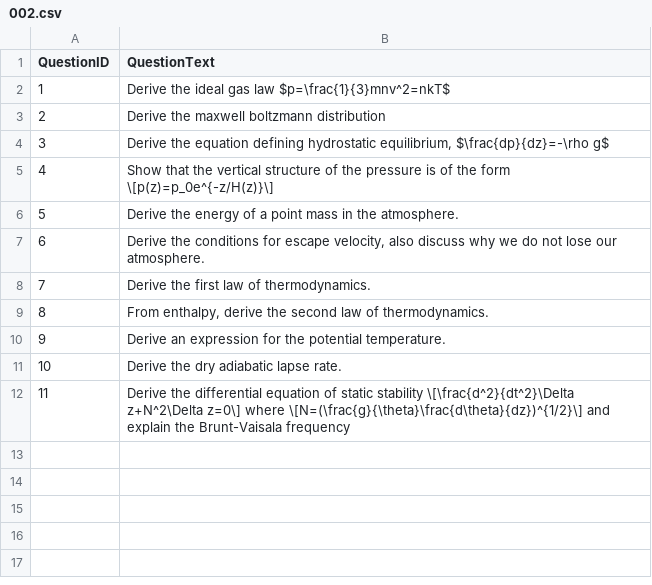
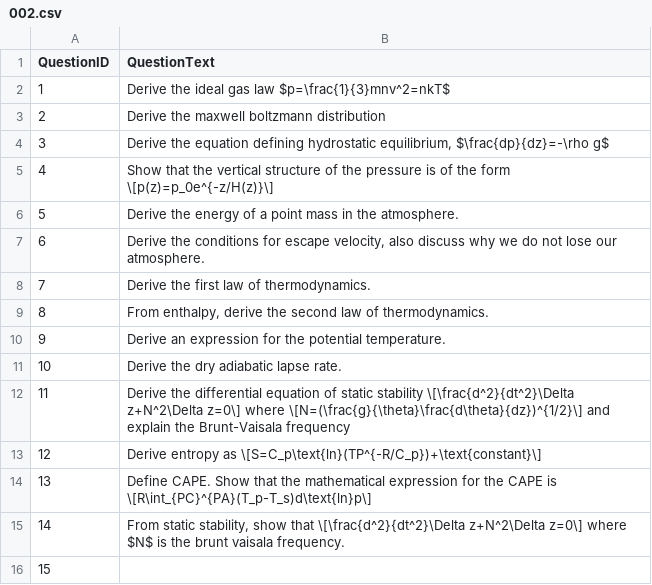
Before and after one commit to yakeen15/amth-qgen, a CSV file: 403/002.csv, drawn as a sheet; the diff names each change by its address in the sheet, - before the commit and + after, or states it on an @@ line.

```diff
--- a/403/002.csv
+++ b/403/002.csv
+row 13: 12 | Derive entropy as \[S=C_p\text{ln}(TP^{-R/C_p})+\text{constant}\]
+row 14: 13 | Define CAPE. Show that the mathematical expression for the CAPE is \[R\int_{PC}^{PA}(T_p-T_s)d\text{ln}p\]
+row 15: 14 | From static stability, show that \[\frac{d^2}{dt^2}\Delta z+N^2\Delta z=0\] where $N$ is the brunt vaisala frequency.
+row 16: 15
```
Also changed, not shown: temp.csv, 3 other files.
